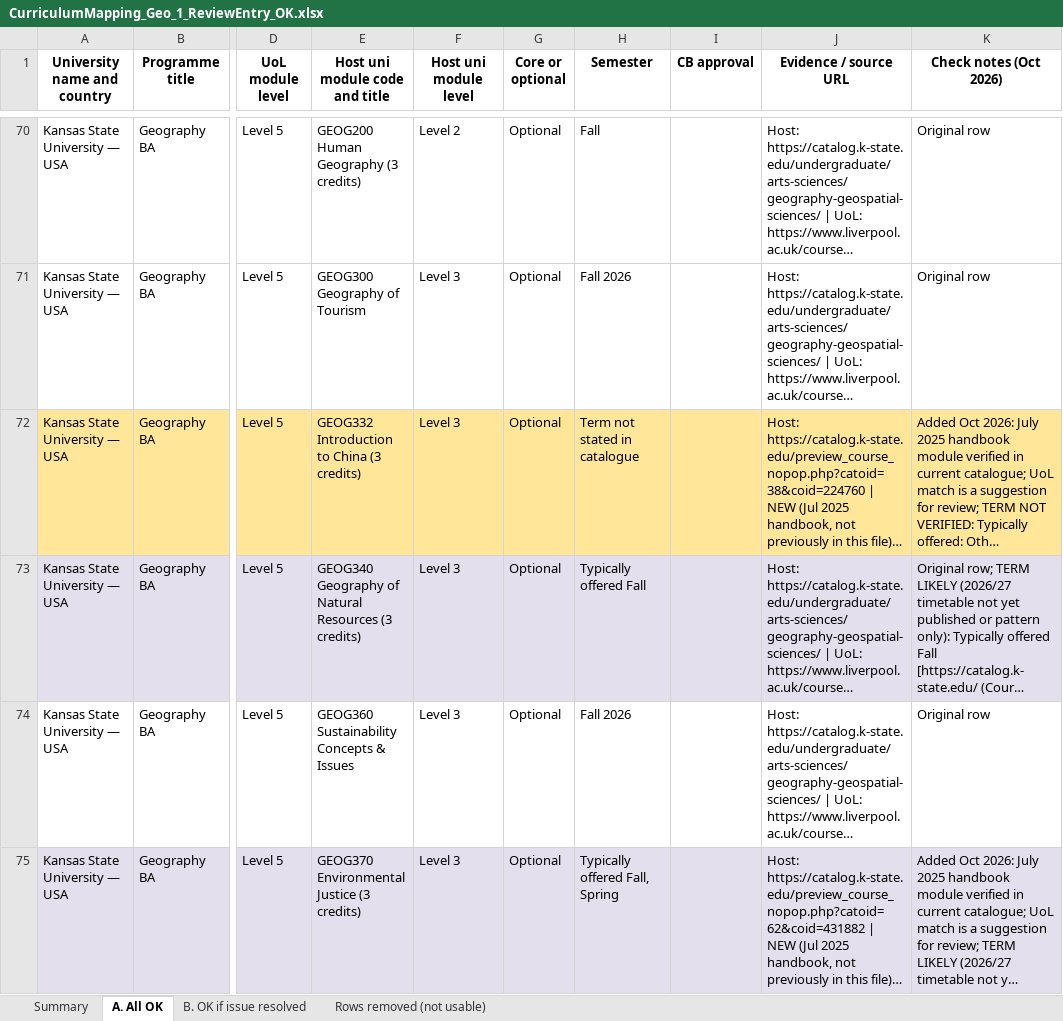
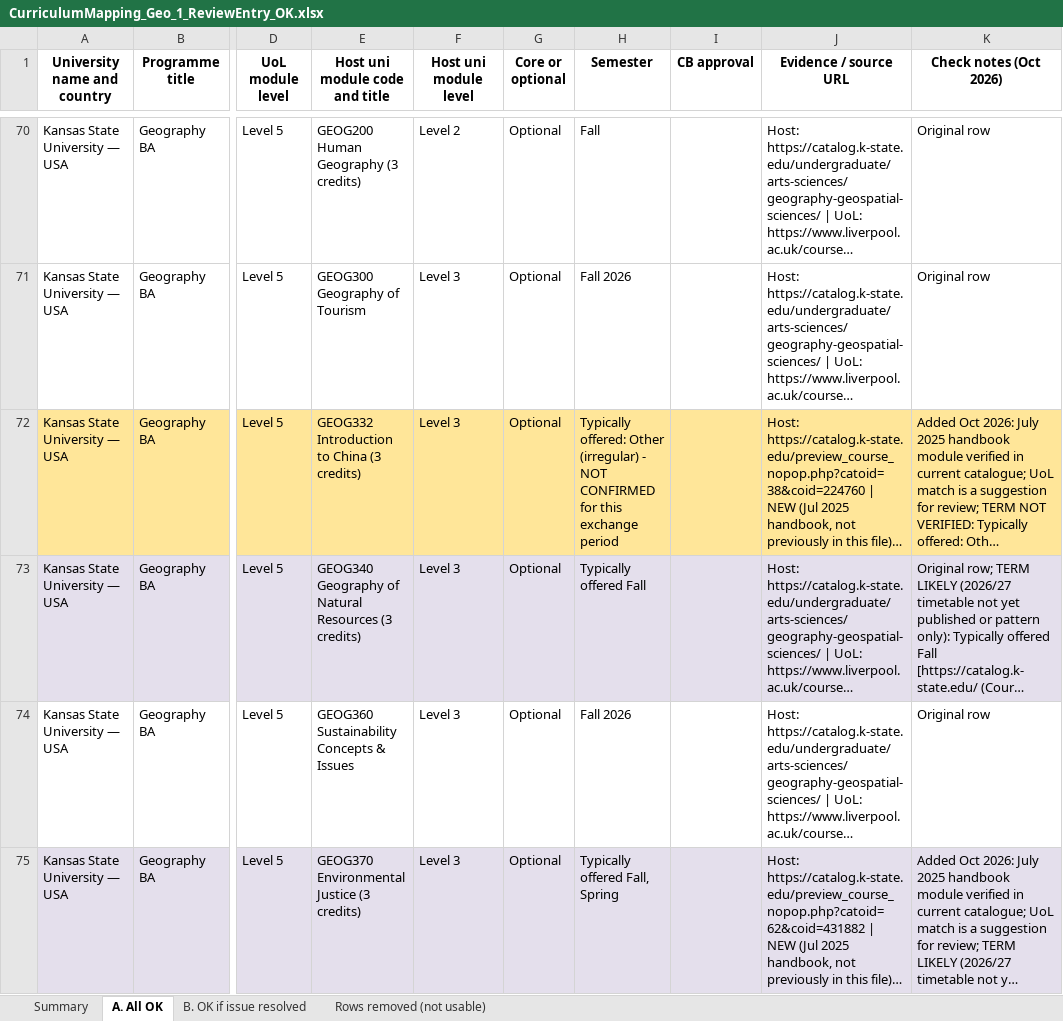
Before and after one commit to g-filomena/GeoMason-light, an Excel workbook: curriculum_mapping_2026-27/CurriculumMapping_Geo_1_ReviewEntry_OK.xlsx, sheet A. All OK, drawn as a sheet; only a part is shown, gaps mark what is left out; long unchanged cells end in …; values as stored, in another font and other column widths than the file's, no borders; the diff covers the shown part only; the diff names each change by its address in the sheet, - before the commit and + after, or states it on an @@ line.

```diff
--- a/curriculum_mapping_2026-27/CurriculumMapping_Geo_1_ReviewEntry_OK.xlsx (sheet A. All OK)
+++ b/curriculum_mapping_2026-27/CurriculumMapping_Geo_1_ReviewEntry_OK.xlsx (sheet A. All OK)
-H72 (Semester): Term not stated in catalogue
+H72 (Semester): Typically offered: Other (irregular) - NOT CONFIRMED for this exchange period
```
Also changed, not shown: 1 edited cell elsewhere in this sheet, curriculum_mapping_2026-27/CurriculumMapping_Geo_2_ReviewEntry_NOT_met.xlsx, curriculum_mapping_2026-27/CurriculumMapping_Geo_3_NotInReviewEntry_OK.xlsx.
